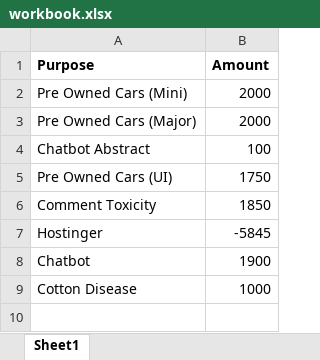
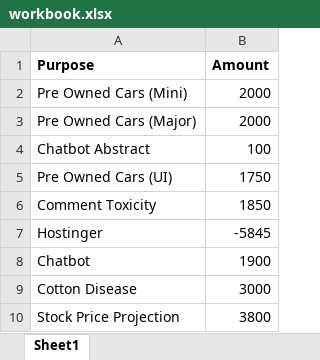
Before and after one commit to Efficient8/financial, an Excel workbook: workbook.xlsx, sheet Sheet1, drawn as a sheet; values as stored, in another font and other column widths than the file's, no borders; the diff names each change by its address in the sheet, - before the commit and + after, or states it on an @@ line.

Commit message:
Updated

```diff
--- a/workbook.xlsx (sheet Sheet1)
+++ b/workbook.xlsx (sheet Sheet1)
-B9 (Amount): 1000
+B9 (Amount): 3000
+row 10: Stock Price Projection | 3800
```
